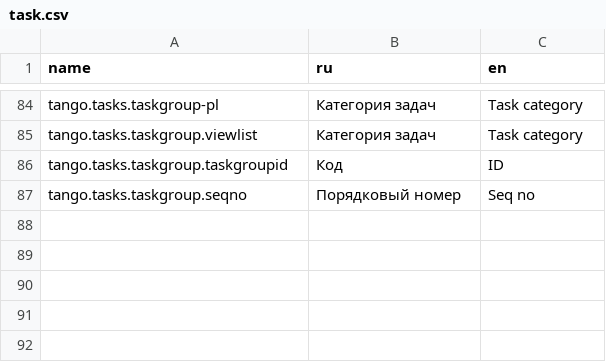
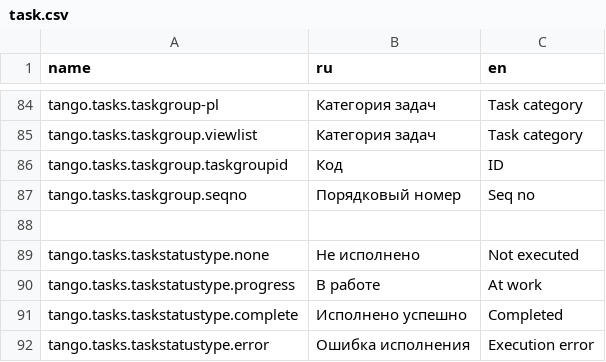
Before and after one commit to TangoCS/TangoCS, a CSV file: Tango.Client.Js/wwwroot/data/res/task.csv, drawn as a sheet; only a part is shown, gaps mark what is left out; the diff names each change by its address in the sheet, - before the commit and + after, or states it on an @@ line.

```diff
--- a/Tango.Client.Js/wwwroot/data/res/task.csv
+++ b/Tango.Client.Js/wwwroot/data/res/task.csv
+row 88: (empty)
+row 89: tango.tasks.taskstatustype.none | Не исполнено | Not executed
+row 90: tango.tasks.taskstatustype.progress | В работе | At work
+row 91: tango.tasks.taskstatustype.complete | Исполнено успешно | Completed
+row 92: tango.tasks.taskstatustype.error | Ошибка исполнения | Execution error
```
Also changed, not shown: 4 other files.
